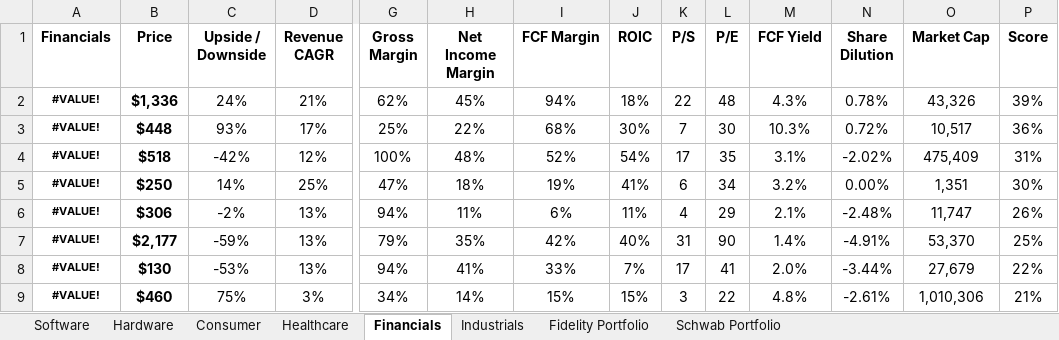
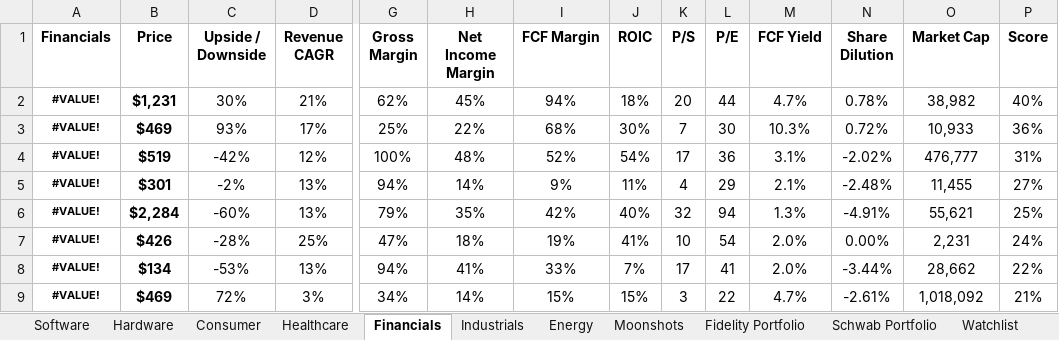
Before and after one commit to avidesai/stocks, an Excel workbook: Dashboard.xlsx, sheet Financials, drawn as a sheet; only a part is shown, gaps mark what is left out; values as stored, in another font and other column widths than the file's, no borders; conditional formats not drawn; removed rows and columns are numbered as before the commit, all else as after; rows hold the shown columns only; the diff covers the shown part only; the diff names each change by its address in the sheet, - before the commit and + after, or states it on an @@ line.

```diff
--- a/Dashboard.xlsx (sheet Financials)
+++ b/Dashboard.xlsx (sheet Financials)
+sheet tab: Energy
+sheet tab: Moonshots
+sheet tab: Watchlist
-B2 (Price): $1,336
+B2 (Price): $1,231
-C2 (Upside / Downside): 24%
+C2 (Upside / Downside): 30%
-K2 (P/S): 22
+K2 (P/S): 20
-L2 (P/E): 48
+L2 (P/E): 44
-M2 (FCF Yield): 4.3%
+M2 (FCF Yield): 4.7%
-O2 (Market Cap): 43,326
+O2 (Market Cap): 38,982
-P2 (Score): 39%
+P2 (Score): 40%
-B3 (Price): $448
+B3 (Price): $469
-O3 (Market Cap): 10,517
+O3 (Market Cap): 10,933
-B4 (Price): $518
+B4 (Price): $519
-L4 (P/E): 35
+L4 (P/E): 36
-O4 (Market Cap): 475,409
+O4 (Market Cap): 476,777
-row 5: #VALUE! | $250 | 14% | 25% | 47% | 18% | 19% | 41% | 6 | 34 | 3.2% | 0.00% | 1,351 | 30%
-B5 (Price): $306
+B5 (Price): $301
-H5 (Net Income Margin): 11%
+H5 (Net Income Margin): 14%
-I5 (FCF Margin): 6%
+I5 (FCF Margin): 9%
-O5 (Market Cap): 11,747
+O5 (Market Cap): 11,455
-P5 (Score): 26%
+P5 (Score): 27%
-B6 (Price): $2,177
+B6 (Price): $2,284
-C6 (Upside / Downside): -59%
+C6 (Upside / Downside): -60%
-K6 (P/S): 31
+K6 (P/S): 32
-L6 (P/E): 90
+L6 (P/E): 94
-M6 (FCF Yield): 1.4%
+M6 (FCF Yield): 1.3%
-O6 (Market Cap): 53,370
+O6 (Market Cap): 55,621
+row 7: #VALUE! | $426 | -28% | 25% | 47% | 18% | 19% | 41% | 10 | 54 | 2.0% | 0.00% | 2,231 | 24%
-B8 (Price): $130
+B8 (Price): $134
-O8 (Market Cap): 27,679
+O8 (Market Cap): 28,662
-B9 (Price): $460
+B9 (Price): $469
-C9 (Upside / Downside): 75%
+C9 (Upside / Downside): 72%
-M9 (FCF Yield): 4.8%
+M9 (FCF Yield): 4.7%
-O9 (Market Cap): 1,010,306
+O9 (Market Cap): 1,018,092
```
Also changed, not shown: 2 added rows and 14 edited cells elsewhere in this sheet, sheet Fidelity Portfolio, sheet Industrials, sheet Software, sheet Schwab Portfolio, sheet Hardware, sheet Healthcare, 1 more sheet, formulas that keep their value, Defense/PSN.xlsx, Financials/EVR.xlsx, 57 other files.
